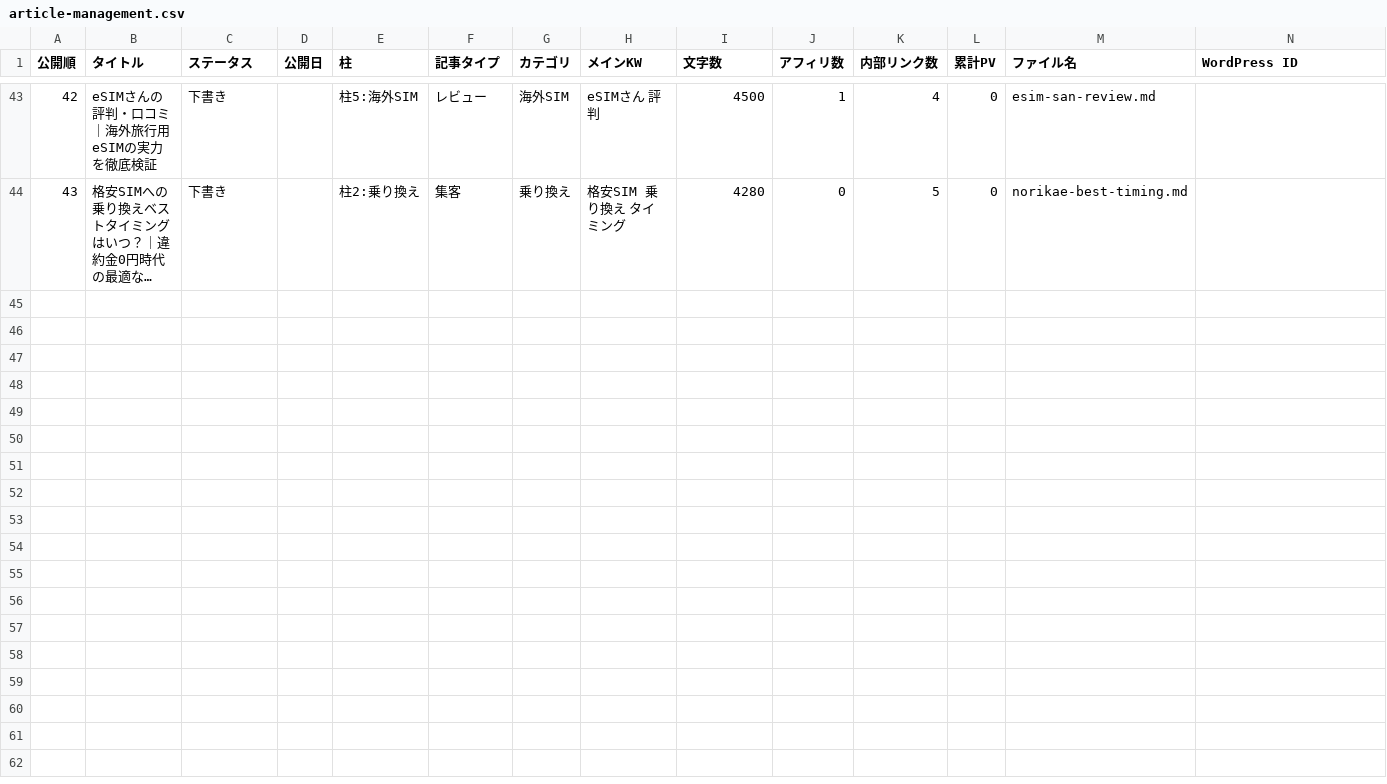
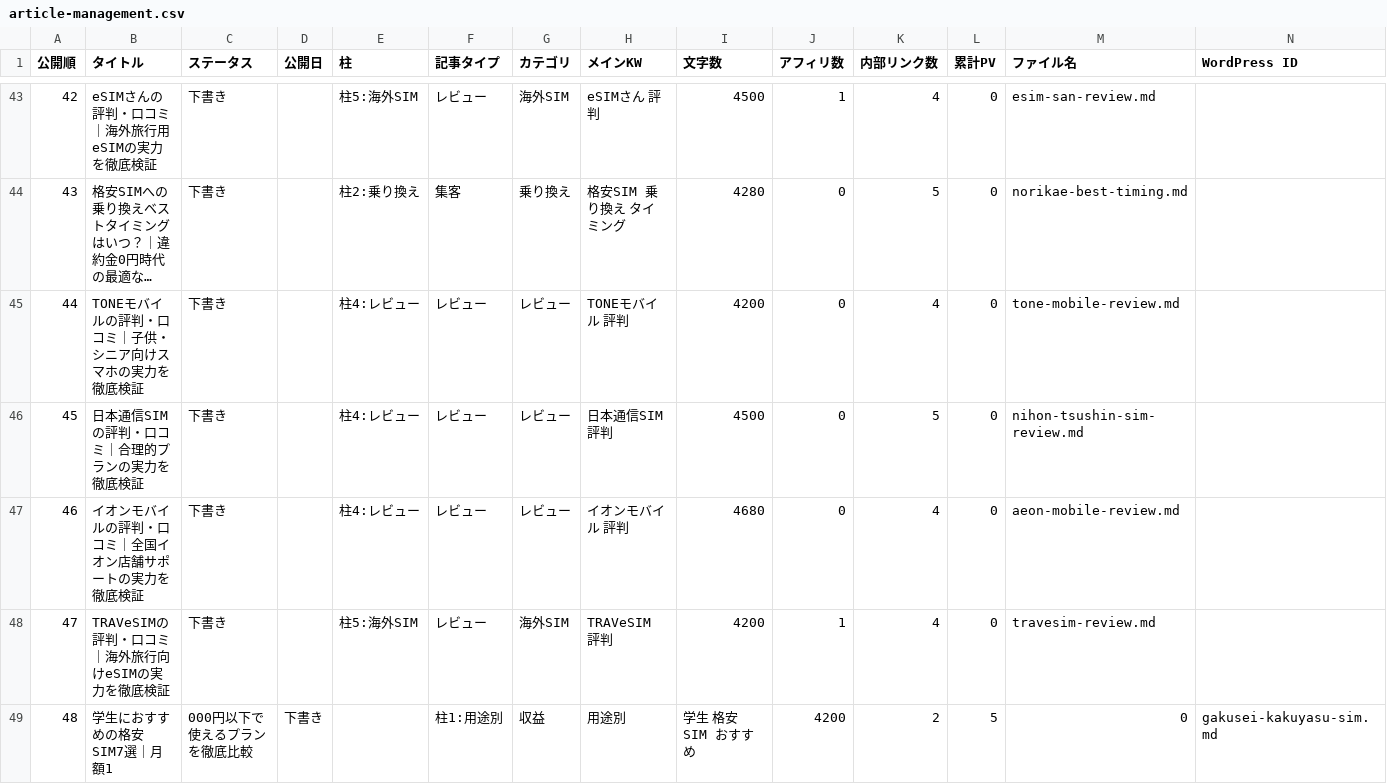
Before and after one commit to tmizuno27/claude-code, a CSV file: sim-hikaku.online/outputs/article-management.csv, drawn as a sheet; only a part is shown, gaps mark what is left out; long unchanged cells end in …; rows hold the shown columns only; the diff names each change by its address in the sheet, - before the commit and + after, or states it on an @@ line.

```diff
--- a/sim-hikaku.online/outputs/article-management.csv
+++ b/sim-hikaku.online/outputs/article-management.csv
+row 45: 44 | TONEモバイルの評判・口コミ｜子供・シニア向けスマホの実力を徹底検証 | 下書き |  | 柱4:レビュー | レビュー | レビュー | TONEモバイル 評判 | 4200 | 0 | 4 | 0 | tone-mobile-review.md
+row 46: 45 | 日本通信SIMの評判・口コミ｜合理的プランの実力を徹底検証 | 下書き |  | 柱4:レビュー | レビュー | レビュー | 日本通信SIM 評判 | 4500 | 0 | 5 | 0 | nihon-tsushin-sim-review.md
+row 47: 46 | イオンモバイルの評判・口コミ｜全国イオン店舗サポートの実力を徹底検証 | 下書き |  | 柱4:レビュー | レビュー | レビュー | イオンモバイル 評判 | 4680 | 0 | 4 | 0 | aeon-mobile-review.md
+row 48: 47 | TRAVeSIMの評判・口コミ｜海外旅行向けeSIMの実力を徹底検証 | 下書き |  | 柱5:海外SIM | レビュー | 海外SIM | TRAVeSIM 評判 | 4200 | 1 | 4 | 0 | travesim-review.md
+row 49: 48 | 学生におすすめの格安SIM7選｜月額1 | 000円以下で使えるプランを徹底比較 | 下書き |  | 柱1:用途別 | 収益 | 用途別 | 学生 格安SIM おすすめ | 4200 | 2 | 5 | 0 | gakusei-kakuyasu-sim.md
```
Also changed, not shown: otona-match.com/outputs/article-management.csv.
